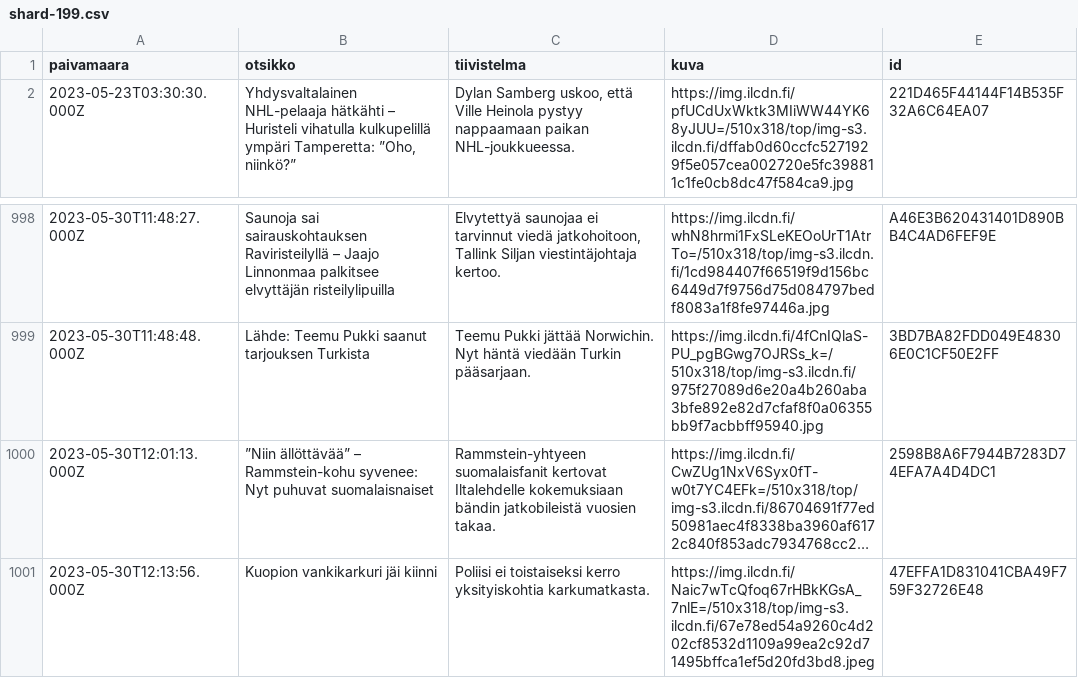
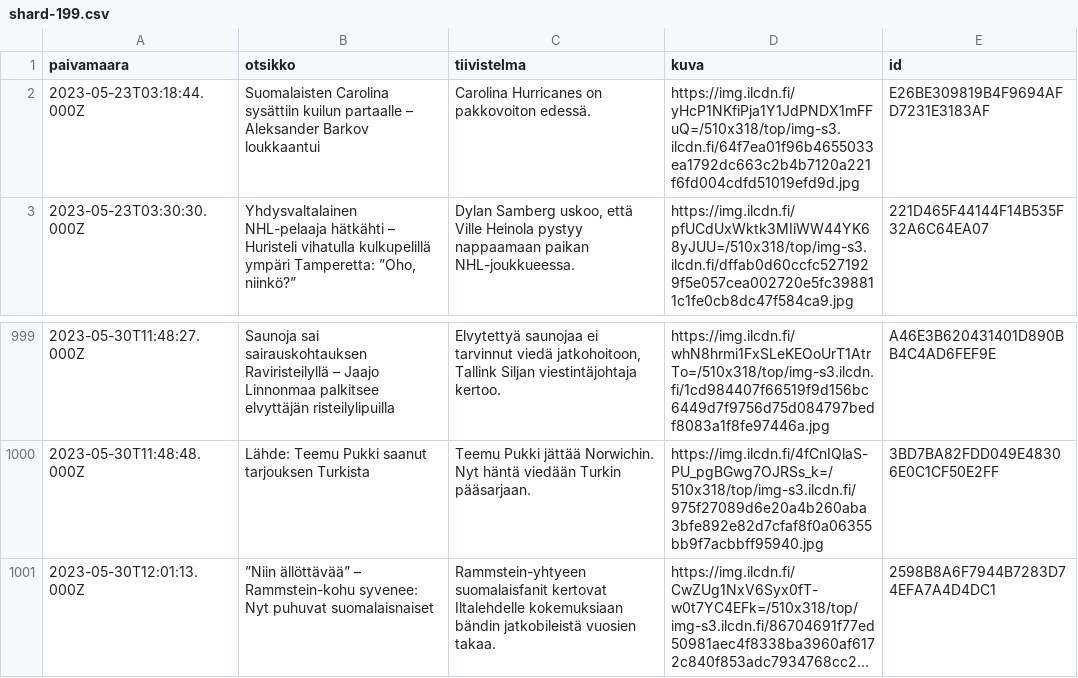
Before and after one commit to nkrusch/fi-news-corpus, a CSV file: corpus/shard-199.csv, drawn as a sheet; only a part is shown, gaps mark what is left out; long unchanged cells end in …; removed rows and columns are numbered as before the commit, all else as after; the diff names each change by its address in the sheet, - before the commit and + after, or states it on an @@ line.

```diff
--- a/corpus/shard-199.csv
+++ b/corpus/shard-199.csv
+row 2: 2023-05-23T03:18:44.000Z | Suomalaisten Carolina sysättiin kuilun partaalle – Aleksander Barkov loukkaantui | Carolina Hurricanes on pakkovoiton edessä. | https://img.ilcdn.fi/yHcP1NKfiPja1Y1JdPNDX1mFFuQ=/510x318/top/img-s3.ilcdn.fi/64f7ea01f96b4655033ea1792dc663c2b4b7120a221f6fd004cdfd51019efd9d.jpg | E26BE309819B4F9694AFD7231E3183AF
-row 1001: 2023-05-30T12:13:56.000Z | Kuopion vankikarkuri jäi kiinni | Poliisi ei toistaiseksi kerro yksityiskohtia karkumatkasta. | https://img.ilcdn.fi/Naic7wTcQfoq67rHBkKGsA_7nlE=/510x318/top/img-s3.ilcdn.fi/67e78ed54a9260c4d202cf8532d1109a99ea2c92d71495bffca1ef5d20fd3bd8.jpeg | 47EFFA1D831041CBA49F759F32726E48
```
Also changed, not shown: corpus/shard-200.csv, corpus/shard-201.csv, 11 other files.
